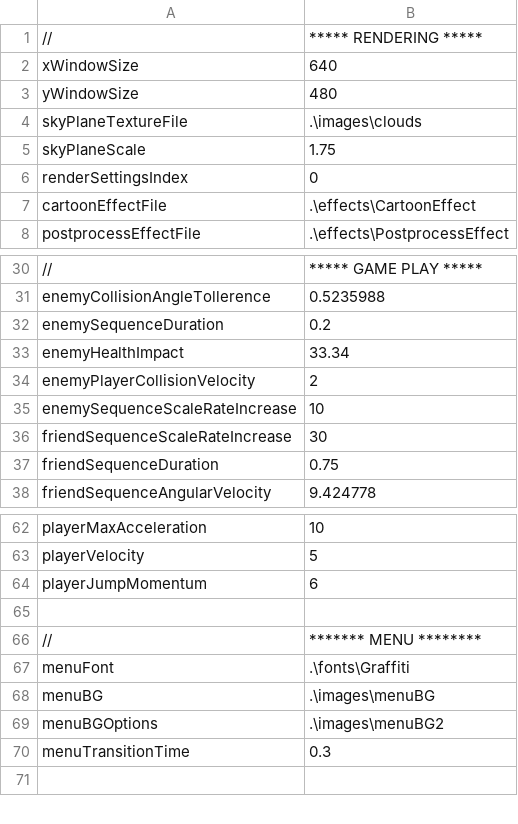
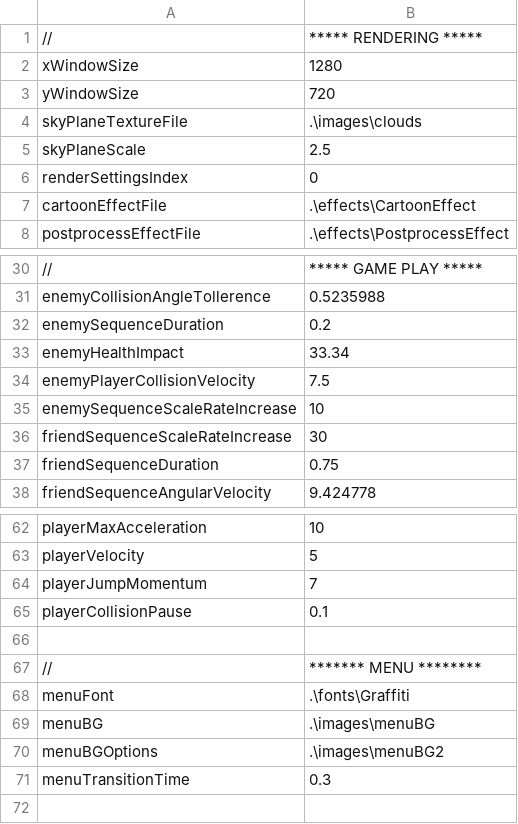
Before and after one commit to jonathantompson/hungrybee, a CSV file: hungrybee/hungrybee/bin/x86/Release/gameSettings/settings.csv, drawn as a sheet; only a part is shown, gaps mark what is left out.

Commit message:
- Some bug fixes. - Fixed collision isn't colliding for enemy / player - Still get max iterations issues! - Added pause timer to stop player input on collisions with objects other than the height map. - Some settings tweaks

```diff
--- a/hungrybee/hungrybee/bin/x86/Release/gameSettings/settings.csv
+++ b/hungrybee/hungrybee/bin/x86/Release/gameSettings/settings.csv
@@ -1,6 +1,6 @@
 //,   ***** RENDERING *****
-xWindowSize,640
-yWindowSize,480
+xWindowSize,1280
+yWindowSize,720
 skyPlaneTextureFile,.\images\clouds
-skyPlaneScale,1.75
+skyPlaneScale,2.5
 renderSettingsIndex,0
@@ -33,3 +33,3 @@ enemySequenceDuration,0.2
 enemyHealthImpact,33.34
-enemyPlayerCollisionVelocity,2
+enemyPlayerCollisionVelocity,7.5
 enemySequenceScaleRateIncrease,10
@@ -63,3 +63,4 @@ playerMaxAcceleration,10
 playerVelocity,5
-playerJumpMomentum,6
+playerJumpMomentum,7
+playerCollisionPause,0.1
 
```
Also changed, not shown: hungrybee/hungrybee/gameSettings/settings.csv, 24 other files.
